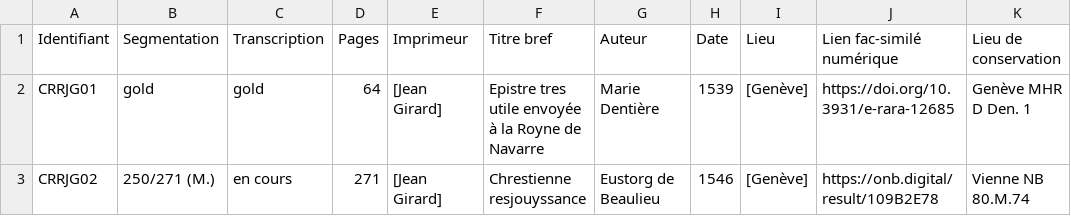
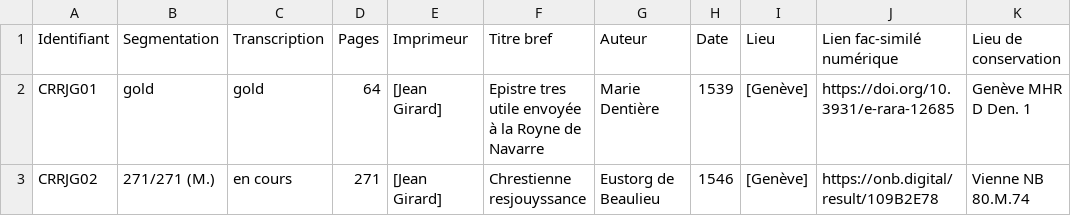
Before and after one commit to SETAFDH/SETAF-autres-romain, a CSV file: Table_CRR_autres_romain.csv, drawn as a sheet.

Commit message:
Update Table_CRR_autres_romain.csv

```diff
--- a/Table_CRR_autres_romain.csv
+++ b/Table_CRR_autres_romain.csv
@@ -2,2 +2,2 @@ Identifiant,Segmentation,Transcription,Pages,Imprimeur,Titre bref,Auteur,Date,Li
 CRRJG01,gold,gold,64,[Jean Girard],Epistre tres utile envoyée à la Royne de Navarre,Marie Dentière,1539,[Genève],https://doi.org/10.3931/e-rara-12685,Genève MHR D Den. 1
-CRRJG02,250/271 (M.),en cours,271,[Jean Girard],Chrestienne resjouyssance,Eustorg de Beaulieu,1546,[Genève],https://onb.digital/result/109B2E78,Vienne NB 80.M.74
+CRRJG02,271/271 (M.),en cours,271,[Jean Girard],Chrestienne resjouyssance,Eustorg de Beaulieu,1546,[Genève],https://onb.digital/result/109B2E78,Vienne NB 80.M.74
```
